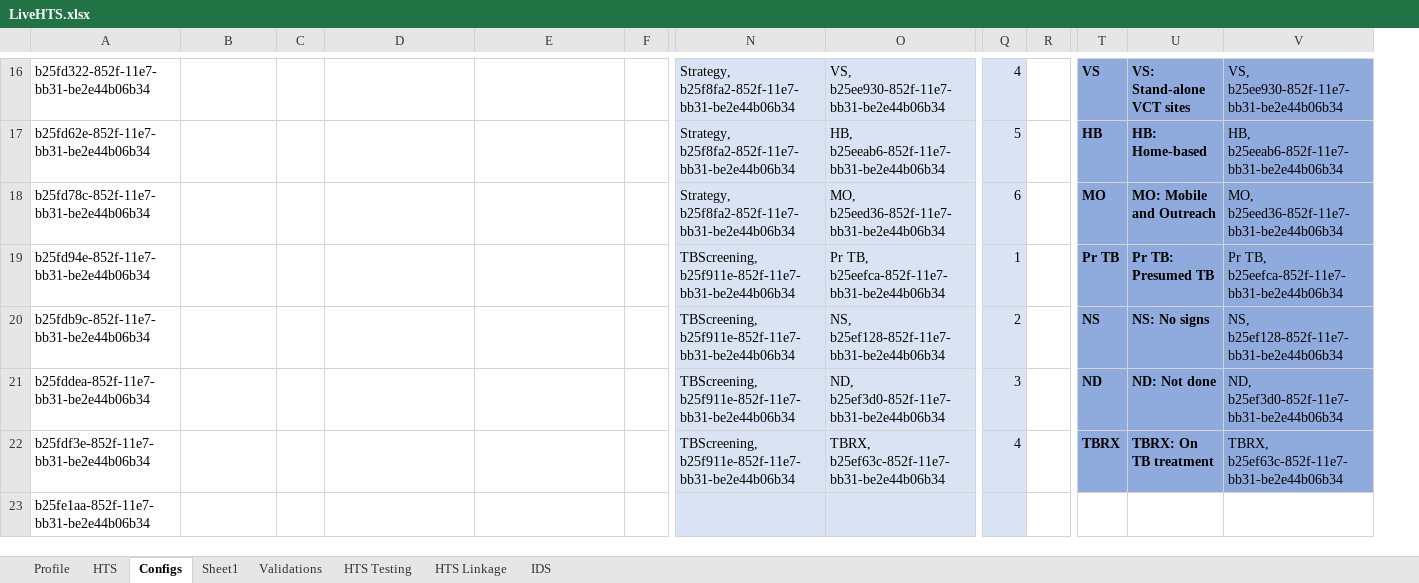
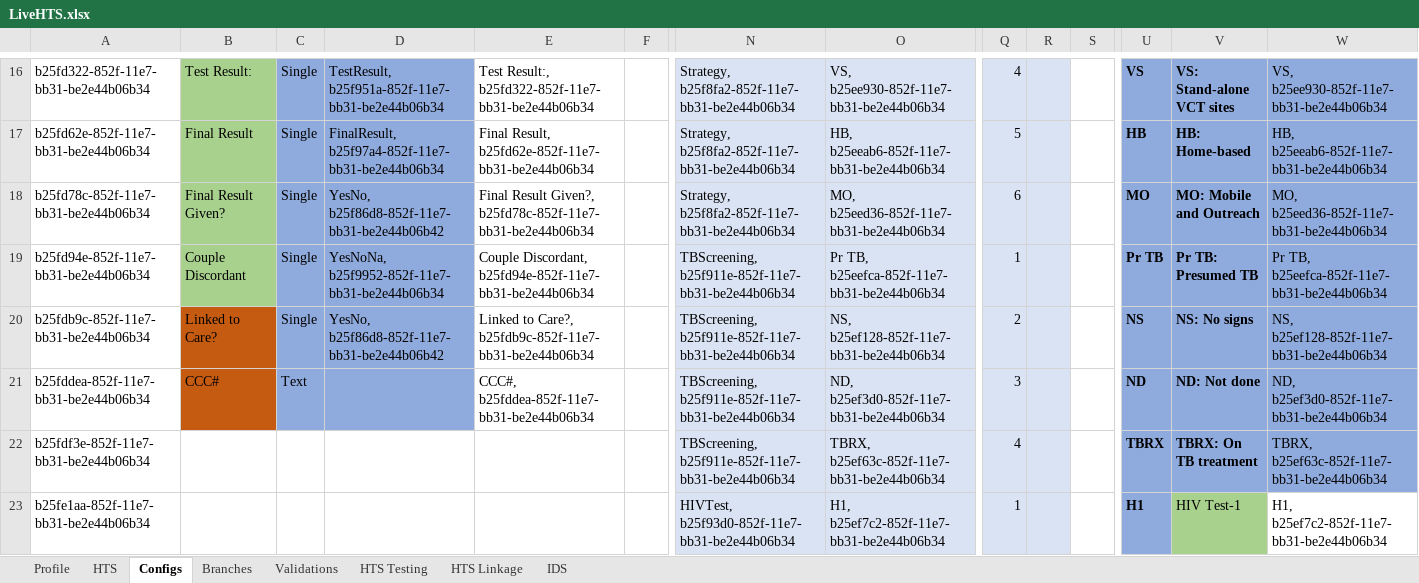
Before and after one commit to palladiumkenya/afyamobile, an Excel workbook: Template/LiveHTS.xlsx, sheet Configs, drawn as a sheet; only a part is shown, gaps mark what is left out; values as stored, in another font and other column widths than the file's, no borders; addresses are those after the commit; the diff covers the shown part only; the diff names each change by its address in the sheet, - before the commit and + after, or states it on an @@ line.

```diff
--- a/Template/LiveHTS.xlsx (sheet Configs)
+++ b/Template/LiveHTS.xlsx (sheet Configs)
-sheet tab: Sheet1
+sheet tab: Branches
+column S, empty
-B16:B19 fill: none
+B16:B19 fill: #A9D18E
-B16: (empty)
+B16: Test Result:
-C16:D21 fill: none
+C16:D21 fill: #8FAADC
-C16:C20: (empty)
+C16:C20: Single
-D16: (empty)
+D16: TestResult, b25f951a-852f-11e7-bb31-be2e44b06b34
-E16: (empty)
+E16: Test Result:, b25fd322-852f-11e7-bb31-be2e44b06b34
-R16:R23 fill: none
+R16:R23 fill: #DAE3F3
-B17: (empty)
+B17: Final Result
-D17: (empty)
+D17: FinalResult, b25f97a4-852f-11e7-bb31-be2e44b06b34
-E17: (empty)
+E17: Final Result, b25fd62e-852f-11e7-bb31-be2e44b06b34
-B18: (empty)
+B18: Final Result Given?
-D18: (empty)
+D18: YesNo, b25f86d8-852f-11e7-bb31-be2e44b06b42
-E18: (empty)
+E18: Final Result Given?, b25fd78c-852f-11e7-bb31-be2e44b06b34
-B19: (empty)
+B19: Couple Discordant
-D19: (empty)
+D19: YesNoNa, b25f9952-852f-11e7-bb31-be2e44b06b34
-E19: (empty)
+E19: Couple Discordant, b25fd94e-852f-11e7-bb31-be2e44b06b34
-B20: (empty)
+B20: Linked to Care?
-B20:B21 fill: none
+B20:B21 fill: #C55A11
-D20: (empty)
+D20: YesNo, b25f86d8-852f-11e7-bb31-be2e44b06b42
-E20: (empty)
+E20: Linked to Care?, b25fdb9c-852f-11e7-bb31-be2e44b06b34
-B21: (empty)
+B21: CCC#
-C21: (empty)
+C21: Text
-E21: (empty)
+E21: CCC#, b25fddea-852f-11e7-bb31-be2e44b06b34
-N23: (empty)
+N23: HIVTest, b25f93d0-852f-11e7-bb31-be2e44b06b34
-O23: (empty)
+O23: H1, b25ef7c2-852f-11e7-bb31-be2e44b06b34
-Q23: (empty)
+Q23: 1
-U23: (empty)
+U23: H1
-U23 fill: none
+U23 fill: #8FAADC
-V23: (empty)
+V23: HIV Test-1
-V23 fill: none
+V23 fill: #A9D18E
-W23: (empty)
+W23: H1, b25ef7c2-852f-11e7-bb31-be2e44b06b34
```
Also changed, not shown: 69 edited cells and cell formats elsewhere in this sheet, sheet IDS, sheet HTS, sheet Validations, sheet Branches, sheet HTS Testing, formulas that keep their value, 11 other files.
